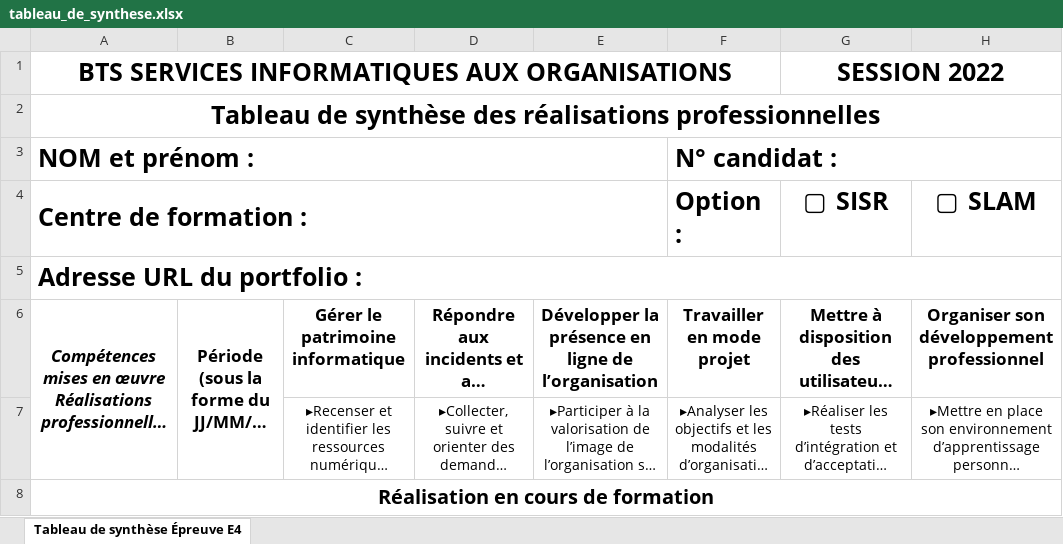
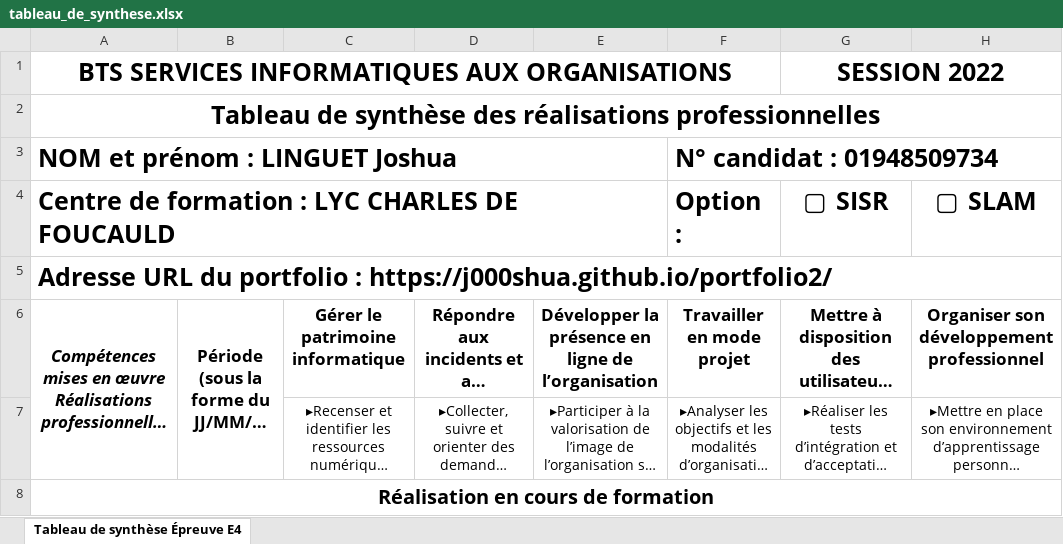
Before and after one commit to j000shua/portfolio2, an Excel workbook: projets/tableau_de_synthese.xlsx, sheet Tableau de synthèse Épreuve E4, drawn as a sheet; only a part is shown; long unchanged cells end in …; values as stored, in another font and other column widths than the file's, no borders; charts and pictures not drawn; removed rows and columns are numbered as before the commit, all else as after; the diff covers the shown part only; the diff names each change by its address in the sheet, - before the commit and + after, or states it on an @@ line.

```diff
--- a/projets/tableau_de_synthese.xlsx (sheet Tableau de synthèse Épreuve E4)
+++ b/projets/tableau_de_synthese.xlsx (sheet Tableau de synthèse Épreuve E4)
-row 3: NOM et prénom : |  |  |  |  | N° candidat :
+row 3: NOM et prénom : LINGUET Joshua |  |  |  |  | N° candidat : 01948509734
-A4: Centre de formation :
+A4: Centre de formation : LYC CHARLES DE FOUCAULD
-A5: …portfolio :
+A5: …portfolio : https://j000shua.github.io/portfolio2/
```
Also changed, not shown: 3 added rows, 3 removed rows and 1 edited cell elsewhere in this sheet, charts or pictures, 2 other files.
